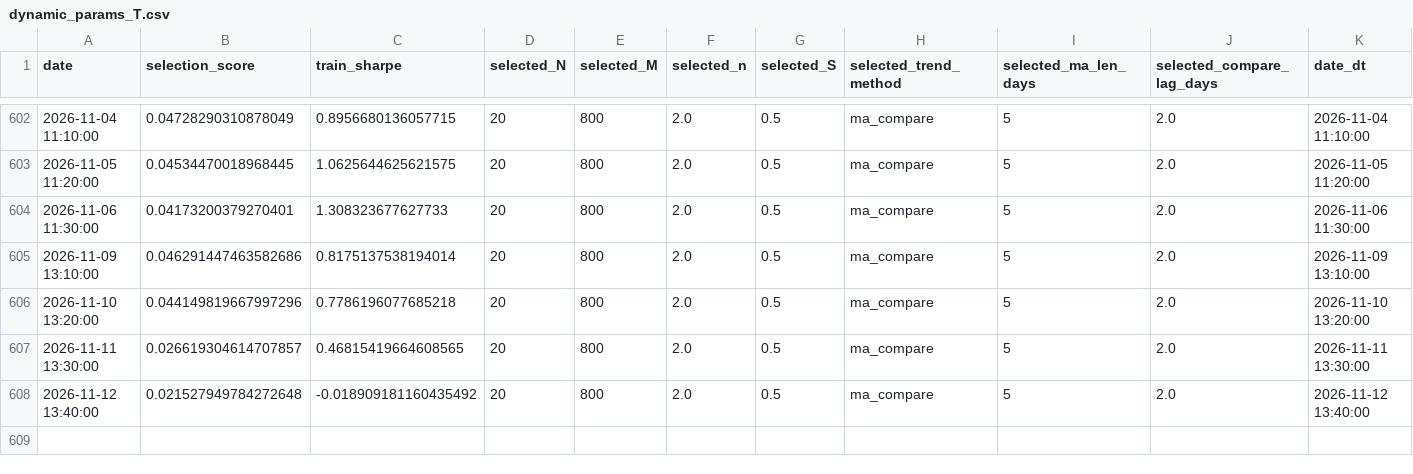
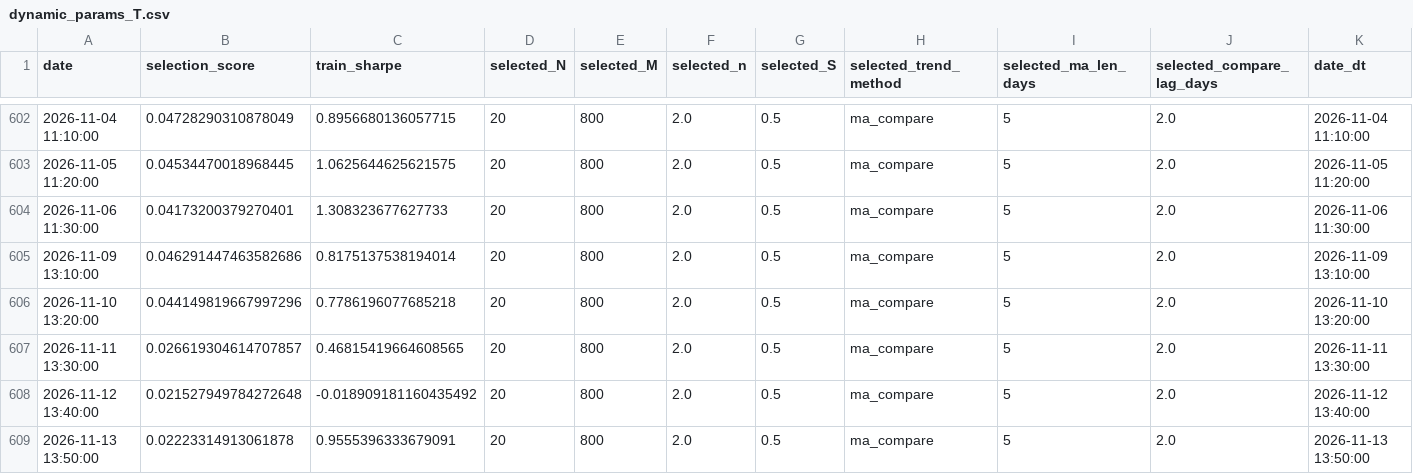
Before and after one commit to ericxuzhesheng/QRS-Based-Timing-Strategy-for-Chinese-Government-Bond-Futures, a CSV file: results/tables/dynamic_params_T.csv, drawn as a sheet; only a part is shown, gaps mark what is left out; the diff names each change by its address in the sheet, - before the commit and + after, or states it on an @@ line.

```diff
--- a/results/tables/dynamic_params_T.csv
+++ b/results/tables/dynamic_params_T.csv
+row 609: 2026-11-13 13:50:00 | 0.02223314913061878 | 0.9555396333679091 | 20 | 800 | 2.0 | 0.5 | ma_compare | 5 | 2.0 | 2026-11-13 13:50:00
```
Also changed, not shown: results/tables/backtest_summary_dynamic_T.csv, results/tables/dynamic_params_TL.csv, 53 other files.
